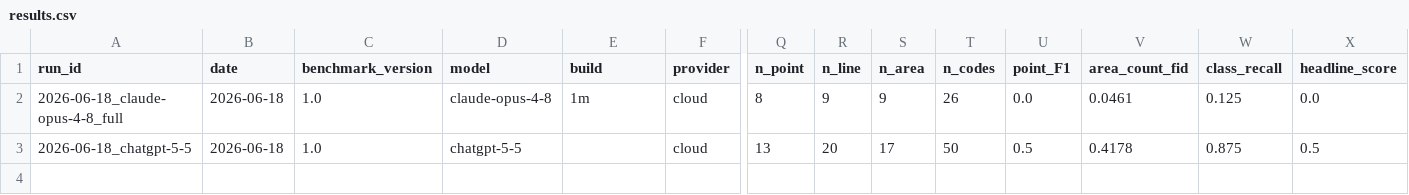
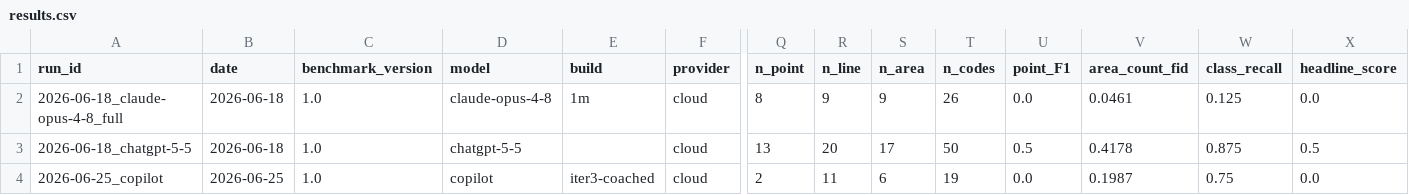
Before and after one commit to mrklas69/AzimutLab, a CSV file: isom_scan/results.csv, drawn as a sheet; only a part is shown, gaps mark what is left out; rows hold the shown columns only; the diff names each change by its address in the sheet, - before the commit and + after, or states it on an @@ line.

```diff
--- a/isom_scan/results.csv
+++ b/isom_scan/results.csv
+row 4: 2026-06-25_copilot | 2026-06-25 | 1.0 | copilot | iter3-coached | cloud | 2 | 11 | 6 | 19 | 0.0 | 0.1987 | 0.75 | 0.0
```
Also changed, not shown: 4 other files.
